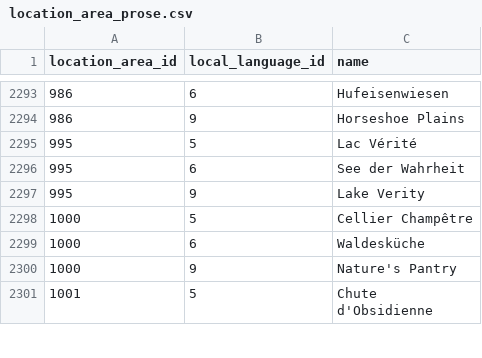
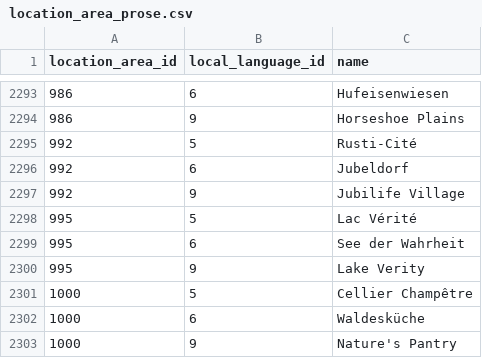
Before and after one commit to jemarq04/pokeapi, a CSV file: data/v2/csv/location_area_prose.csv, drawn as a sheet; only a part is shown, gaps mark what is left out; the shorter side is filled out with more unchanged rows; the diff names each change by its address in the sheet, - before the commit and + after, or states it on an @@ line.

Commit message:
feat: add jubilife-village unown encounters

```diff
--- a/data/v2/csv/location_area_prose.csv
+++ b/data/v2/csv/location_area_prose.csv
+row 2295: 992 | 5 | Rusti-Cité
+row 2296: 992 | 6 | Jubeldorf
+row 2297: 992 | 9 | Jubilife Village
```
Also changed, not shown: data/v2/csv/encounter_pokemon_details.csv, 2 other files.
